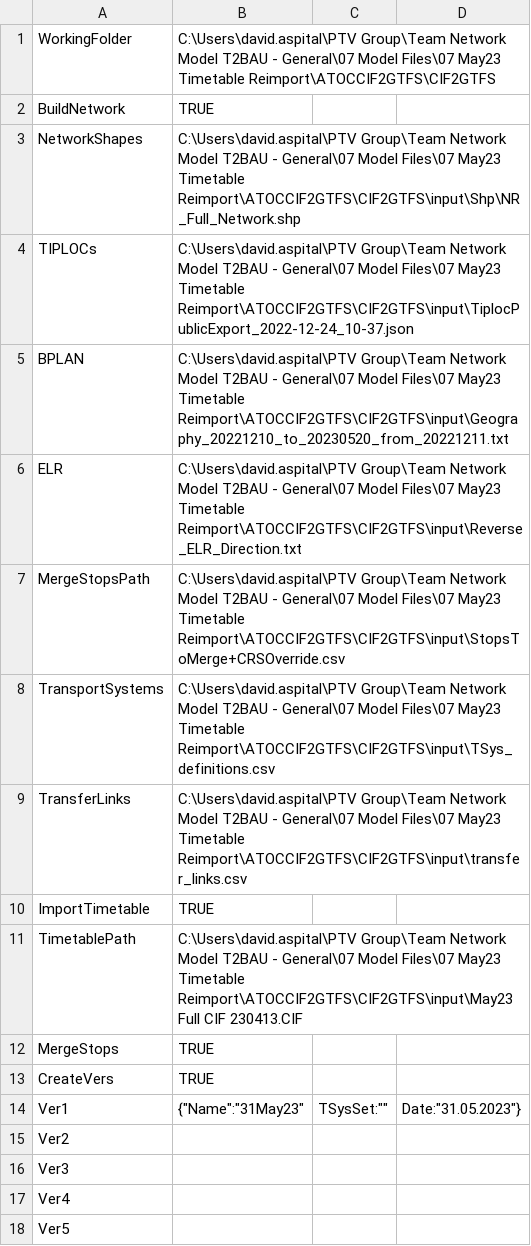
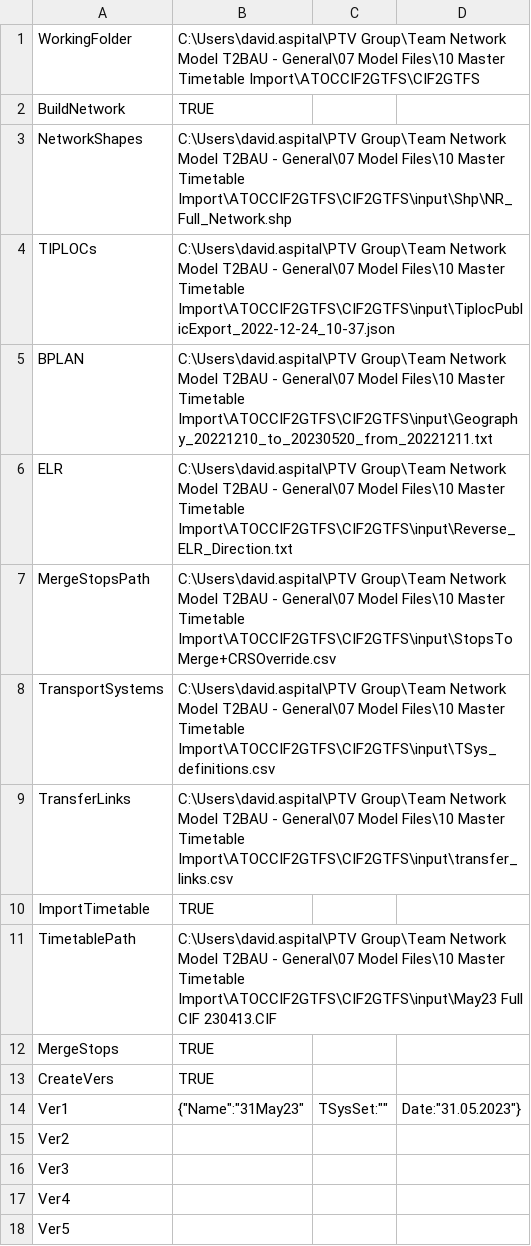
Before and after one commit to Chris-Papaioannou/ATOCCIF2GTFS, a CSV file: CIF2GTFS/input/inputs.csv, drawn as a sheet.

Commit message:
Update input paths

```diff
--- a/CIF2GTFS/input/inputs.csv
+++ b/CIF2GTFS/input/inputs.csv
@@ -1,12 +1,12 @@
-WorkingFolder,C:\Users\david.aspital\PTV Group\Team Network Model T2BAU - General\07 Model Files\07 May23 Timetable Reimport\ATOCCIF2GTFS\CIF2GTFS
+WorkingFolder,C:\Users\david.aspital\PTV Group\Team Network Model T2BAU - General\07 Model Files\10 Master Timetable Import\ATOCCIF2GTFS\CIF2GTFS
 BuildNetwork,TRUE
-NetworkShapes,C:\Users\david.aspital\PTV Group\Team Network Model T2BAU - General\07 Model Files\07 May23 Timetable Reimport\ATOCCIF2GTFS\CIF2GTFS\input\Shp\NR_Full_Network.shp
-TIPLOCs,C:\Users\david.aspital\PTV Group\Team Network Model T2BAU - General\07 Model Files\07 May23 Timetable Reimport\ATOCCIF2GTFS\CIF2GTFS\input\TiplocPublicExport_2022-12-24_10-37.json
-BPLAN,C:\Users\david.aspital\PTV Group\Team Network Model T2BAU - General\07 Model Files\07 May23 Timetable Reimport\ATOCCIF2GTFS\CIF2GTFS\input\Geography_20221210_to_20230520_from_20221211.txt
-ELR,C:\Users\david.aspital\PTV Group\Team Network Model T2BAU - General\07 Model Files\07 May23 Timetable Reimport\ATOCCIF2GTFS\CIF2GTFS\input\Reverse_ELR_Direction.txt
-MergeStopsPath,C:\Users\david.aspital\PTV Group\Team Network Model T2BAU - General\07 Model Files\07 May23 Timetable Reimport\ATOCCIF2GTFS\CIF2GTFS\input\StopsToMerge+CRSOverride.csv
-TransportSystems,C:\Users\david.aspital\PTV Group\Team Network Model T2BAU - General\07 Model Files\07 May23 Timetable Reimport\ATOCCIF2GTFS\CIF2GTFS\input\TSys_definitions.csv
-TransferLinks,C:\Users\david.aspital\PTV Group\Team Network Model T2BAU - General\07 Model Files\07 May23 Timetable Reimport\ATOCCIF2GTFS\CIF2GTFS\input\transfer_links.csv
+NetworkShapes,C:\Users\david.aspital\PTV Group\Team Network Model T2BAU - General\07 Model Files\10 Master Timetable Import\ATOCCIF2GTFS\CIF2GTFS\input\Shp\NR_Full_Network.shp
+TIPLOCs,C:\Users\david.aspital\PTV Group\Team Network Model T2BAU - General\07 Model Files\10 Master Timetable Import\ATOCCIF2GTFS\CIF2GTFS\input\TiplocPublicExport_2022-12-24_10-37.json
+BPLAN,C:\Users\david.aspital\PTV Group\Team Network Model T2BAU - General\07 Model Files\10 Master Timetable Import\ATOCCIF2GTFS\CIF2GTFS\input\Geography_20221210_to_20230520_from_20221211.txt
+ELR,C:\Users\david.aspital\PTV Group\Team Network Model T2BAU - General\07 Model Files\10 Master Timetable Import\ATOCCIF2GTFS\CIF2GTFS\input\Reverse_ELR_Direction.txt
+MergeStopsPath,C:\Users\david.aspital\PTV Group\Team Network Model T2BAU - General\07 Model Files\10 Master Timetable Import\ATOCCIF2GTFS\CIF2GTFS\input\StopsToMerge+CRSOverride.csv
+TransportSystems,C:\Users\david.aspital\PTV Group\Team Network Model T2BAU - General\07 Model Files\10 Master Timetable Import\ATOCCIF2GTFS\CIF2GTFS\input\TSys_definitions.csv
+TransferLinks,C:\Users\david.aspital\PTV Group\Team Network Model T2BAU - General\07 Model Files\10 Master Timetable Import\ATOCCIF2GTFS\CIF2GTFS\input\transfer_links.csv
 ImportTimetable,TRUE
-TimetablePath,C:\Users\david.aspital\PTV Group\Team Network Model T2BAU - General\07 Model Files\07 May23 Timetable Reimport\ATOCCIF2GTFS\CIF2GTFS\input\May23 Full CIF 230413.CIF
+TimetablePath,C:\Users\david.aspital\PTV Group\Team Network Model T2BAU - General\07 Model Files\10 Master Timetable Import\ATOCCIF2GTFS\CIF2GTFS\input\May23 Full CIF 230413.CIF
 MergeStops,TRUE
```
